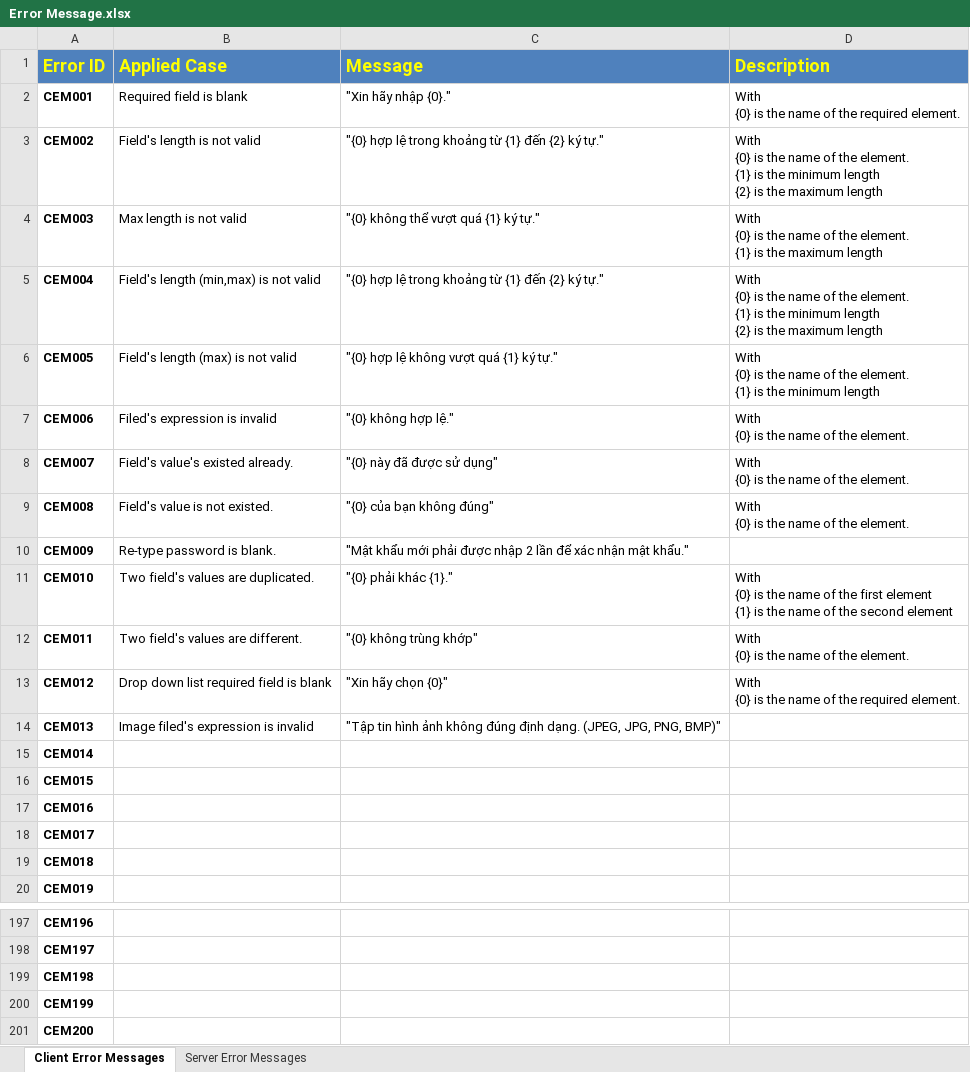
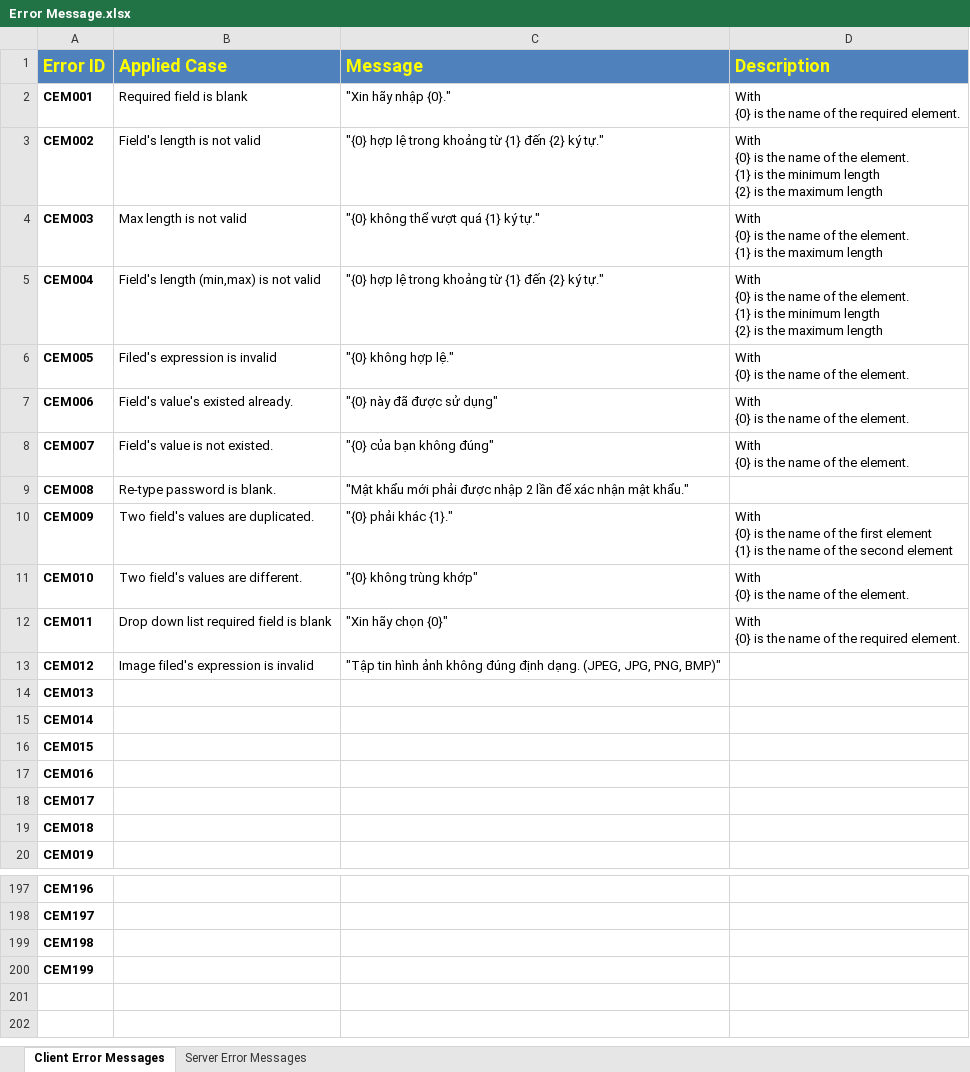
Before and after one commit to Princessgladys/hospital-finder, an Excel workbook: Design/Error Message.xlsx, sheet Client Error Messages, drawn as a sheet; only a part is shown, gaps mark what is left out; values as stored, in another font and other column widths than the file's, no borders; ↵ is a line break in a cell; the diff names each change by its address in the sheet, - before the commit and + after, or states it on an @@ line.

Commit message:
Re-number error message and add error CEM004 and CEM005

```diff
--- a/Design/Error Message.xlsx (sheet Client Error Messages)
+++ b/Design/Error Message.xlsx (sheet Client Error Messages)
-B6 (Applied Case): Field's length (max) is not valid
+B6 (Applied Case): Filed's expression is invalid
-C6 (Message): "{0} hợp lệ không vượt quá {1} ký tự."
+C6 (Message): "{0} không hợp lệ."
-D6 (Description): …the element. ↵ {1} is the minimum length
+D6 (Description): …the element.
-B7 (Applied Case): Filed's expression is invalid
+B7 (Applied Case): Field's value's existed already.
-C7 (Message): "{0} không hợp lệ."
+C7 (Message): "{0} này đã được sử dụng"
-B8 (Applied Case): Field's value's existed already.
+B8 (Applied Case): Field's value is not existed.
-C8 (Message): "{0} này đã được sử dụng"
+C8 (Message): "{0} của bạn không đúng"
-B9 (Applied Case): Field's value is not existed.
+B9 (Applied Case): Re-type password is blank.
-C9 (Message): "{0} của bạn không đúng"
+C9 (Message): "Mật khẩu mới phải được nhập 2 lần để xác nhận mật khẩu."
-D9 (Description): With ↵ {0} is the name of the element.
+D9 (Description): (empty)
-B10 (Applied Case): Re-type password is blank.
+B10 (Applied Case): Two field's values are duplicated.
-C10 (Message): "Mật khẩu mới phải được nhập 2 lần để xác nhận mật khẩu."
+C10 (Message): "{0} phải khác {1}."
-D10 (Description): (empty)
+D10 (Description): With ↵ {0} is the name of the first element ↵ {1} is the name of the second element
-B11 (Applied Case): Two field's values are duplicated.
+B11 (Applied Case): Two field's values are different.
-C11 (Message): "{0} phải khác {1}."
+C11 (Message): "{0} không trùng khớp"
-D11 (Description): …of the first element ↵ {1} is the name of the second element
+D11 (Description): …of the element.
-B12 (Applied Case): Two field's values are different.
+B12 (Applied Case): Drop down list required field is blank
-C12 (Message): "{0} không trùng khớp"
+C12 (Message): "Xin hãy chọn {0}"
-D12 (Description): With ↵ {0} is the name of the element.
+D12 (Description): With ↵ {0} is the name of the required element.
-B13 (Applied Case): Drop down list required field is blank
+B13 (Applied Case): Image filed's expression is invalid
-C13 (Message): "Xin hãy chọn {0}"
+C13 (Message): "Tập tin hình ảnh không đúng định dạng. (JPEG, JPG, PNG, BMP)"
-D13 (Description): With ↵ {0} is the name of the required element.
+D13 (Description): (empty)
-B14 (Applied Case): Image filed's expression is invalid
+B14 (Applied Case): (empty)
-C14 (Message): "Tập tin hình ảnh không đúng định dạng. (JPEG, JPG, PNG, BMP)"
+C14 (Message): (empty)
-row 201: CEM200
```
Also changed, not shown: 2 other files.
